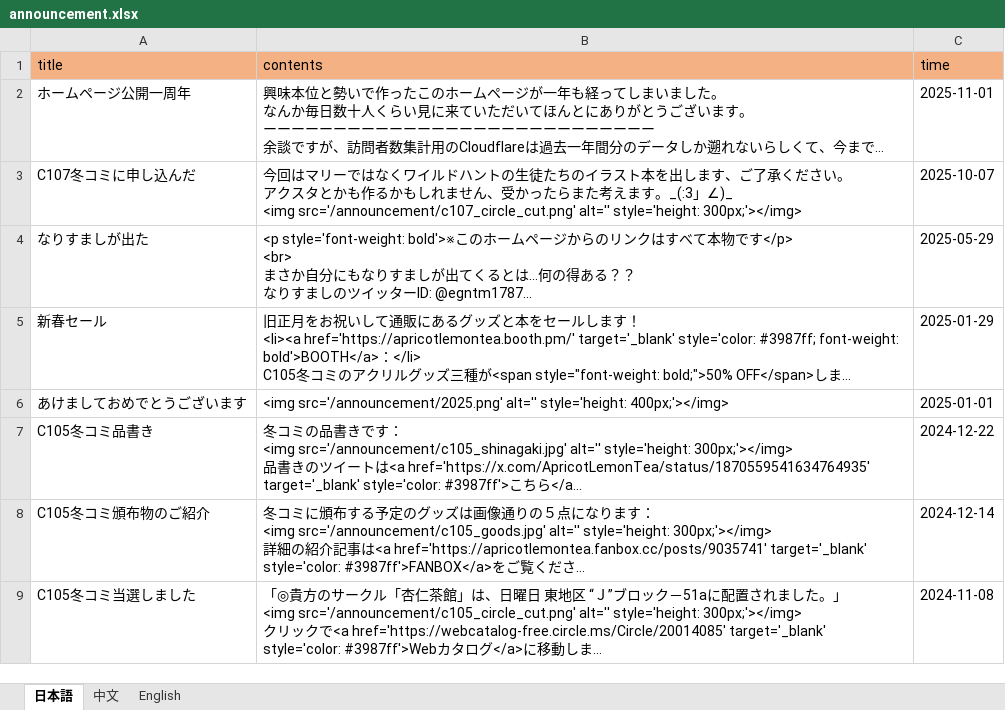
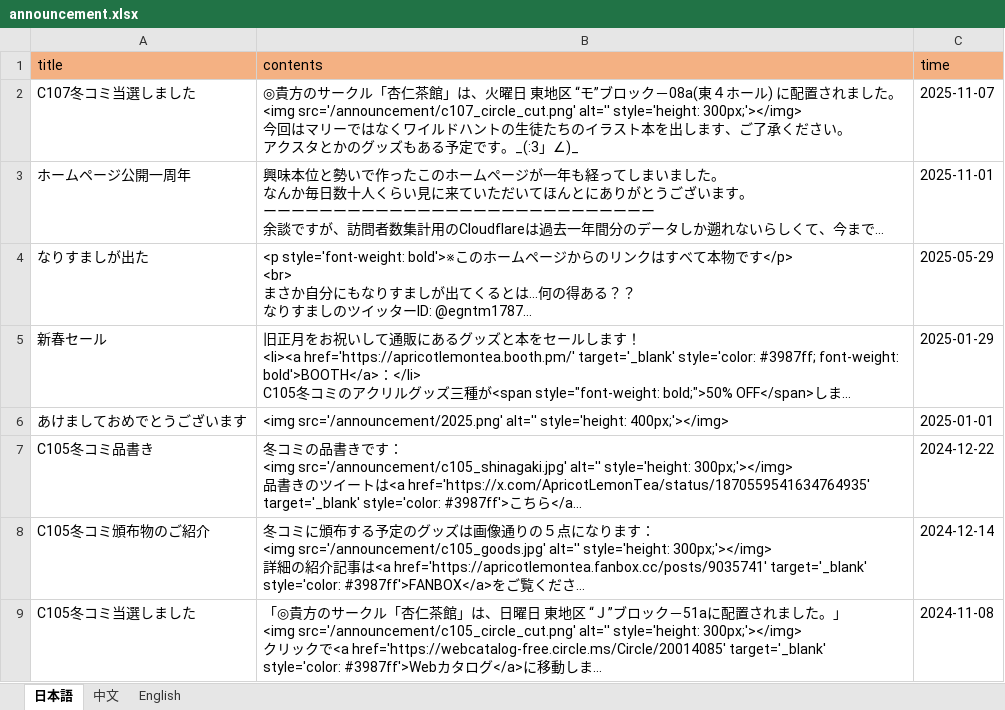
Before and after one commit to ApricotLemonTea/BA-style-homepage, an Excel workbook: public/data/announcement.xlsx, sheet 日本語, drawn as a sheet; long unchanged cells end in …; values as stored, in another font and other column widths than the file's, no borders; removed rows and columns are numbered as before the commit, all else as after; ↵ is a line break in a cell; the diff names each change by its address in the sheet, - before the commit and + after, or states it on an @@ line.

```diff
--- a/public/data/announcement.xlsx (sheet 日本語)
+++ b/public/data/announcement.xlsx (sheet 日本語)
+row 2: C107冬コミ当選しました | ◎貴方のサークル「杏仁茶館」は、火曜日 東地区 “モ”ブロック－08a(東４ホール) に配置されました。 ↵ <img src='/announcement/c107_circle_cut.png' alt='' style='height: 300px;'></img> ↵ 今回はマリーではなくワイルドハントの生徒たちのイラスト本を出します、ご了承ください。 ↵ アクスタとかのグッズもある予定です。_(:3」∠)_ | 2025-11-07
-row 3: C107冬コミに申し込んだ | 今回はマリーではなくワイルドハントの生徒たちのイラスト本を出します、ご了承ください。 ↵ アクスタとかも作るかもしれません、受かったらまた考えます。_(:3」∠)_ ↵ <img src='/announcement/c107_circle_cut.png' alt='' style='height: 300px;'></img> | 2025-10-07
```
Also changed, not shown: sheet English, sheet 中文.
